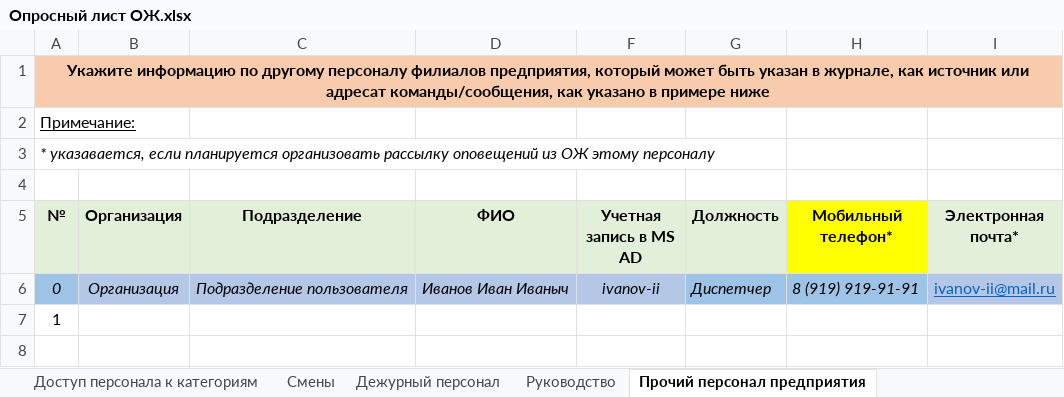
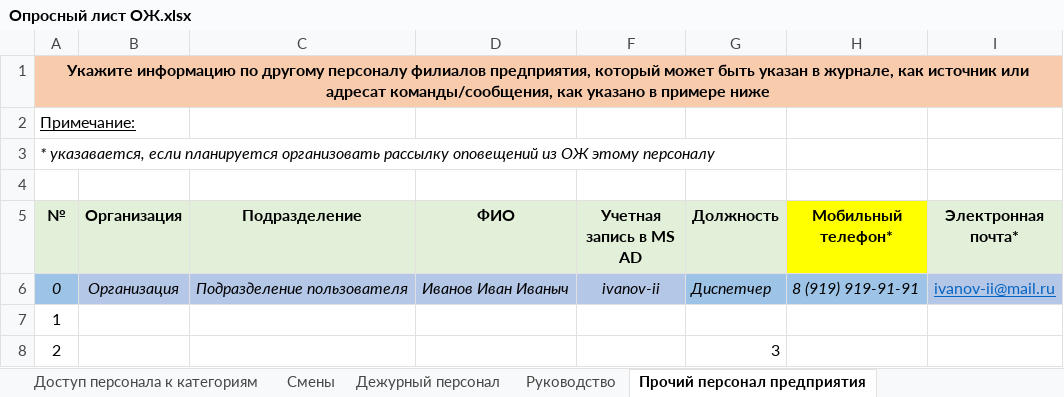
Before and after one commit to EvTKi/obrabotka_OL, an Excel workbook: Обрабатываемые/Опросный лист ОЖ.xlsx, sheet Прочий персонал предприятия, drawn as a sheet; values as stored, in another font and other column widths than the file's, no borders; conditional formats and table styles not drawn; the diff names each change by its address in the sheet, - before the commit and + after, or states it on an @@ line.

```diff
--- a/Обрабатываемые/Опросный лист ОЖ.xlsx (sheet Прочий персонал предприятия)
+++ b/Обрабатываемые/Опросный лист ОЖ.xlsx (sheet Прочий персонал предприятия)
+row 8: 2 |  |  |  |  | 3
```
Also changed, not shown: hidden cells, Обрабатываемые/Опросный лист ЖД.xlsx, Обрабатываемые/Опросный лист ЖТАР.xlsx, 2 other files.
